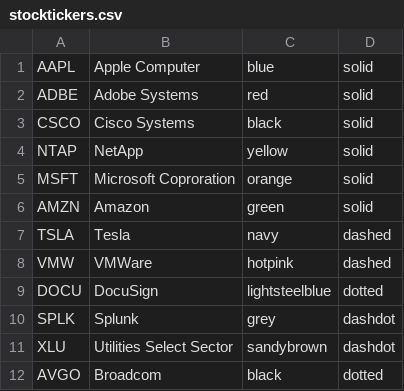
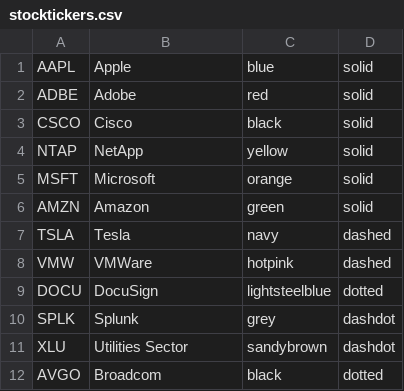
Before and after one commit to jeffreycanepa/StockScraper, a CSV file: stocktickers.csv, drawn as a sheet.

Commit message:
Modified Company Names (made them shorter)

```diff
--- a/stocktickers.csv
+++ b/stocktickers.csv
@@ -1,6 +1,6 @@
-AAPL,Apple Computer,blue,solid
-ADBE,Adobe Systems,red,solid
-CSCO,Cisco Systems,black,solid
+AAPL,Apple,blue,solid
+ADBE,Adobe,red,solid
+CSCO,Cisco,black,solid
 NTAP,NetApp,yellow,solid
-MSFT,Microsoft Coproration,orange,solid
+MSFT,Microsoft,orange,solid
 AMZN,Amazon,green,solid
@@ -10,3 +10,3 @@ DOCU,DocuSign,lightsteelblue,dotted
 SPLK,Splunk,grey,dashdot
-XLU,Utilities Select Sector,sandybrown,dashdot
+XLU,Utilities Sector,sandybrown,dashdot
 AVGO,Broadcom,black,dotted
```
